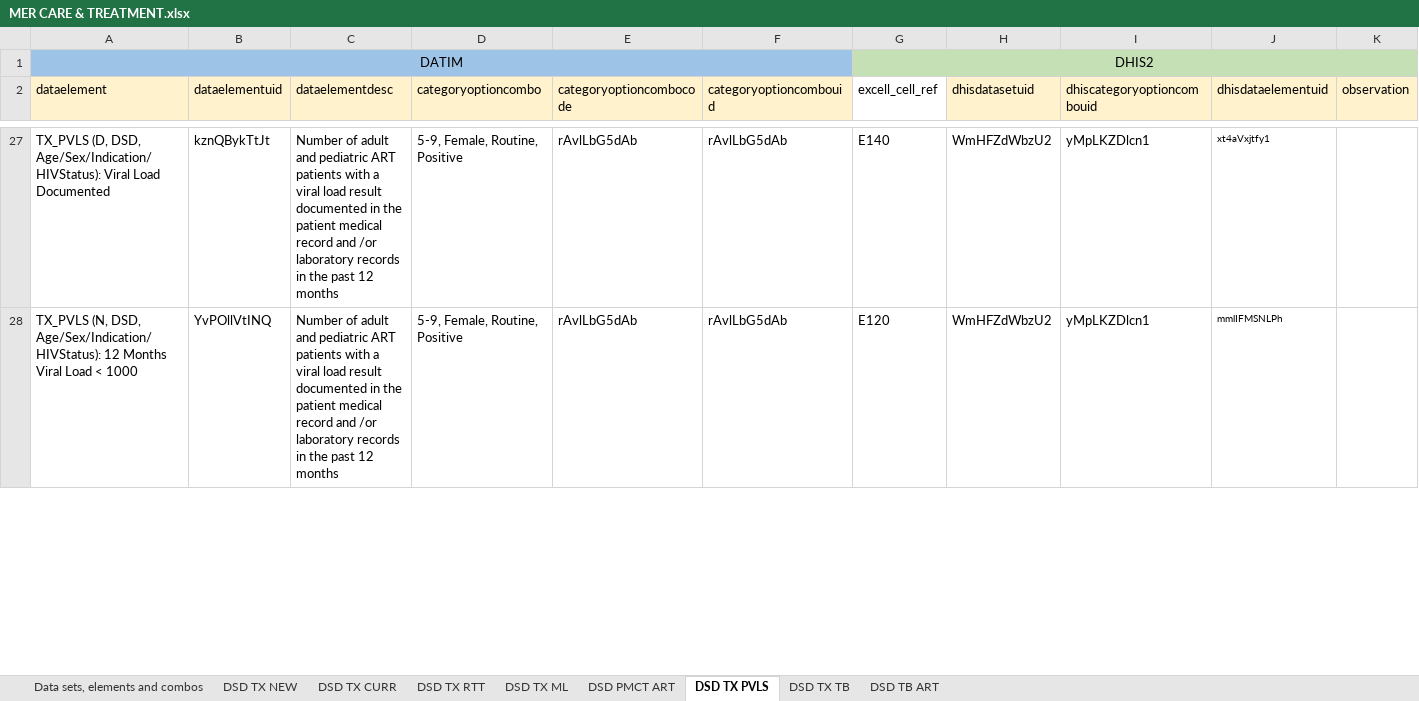
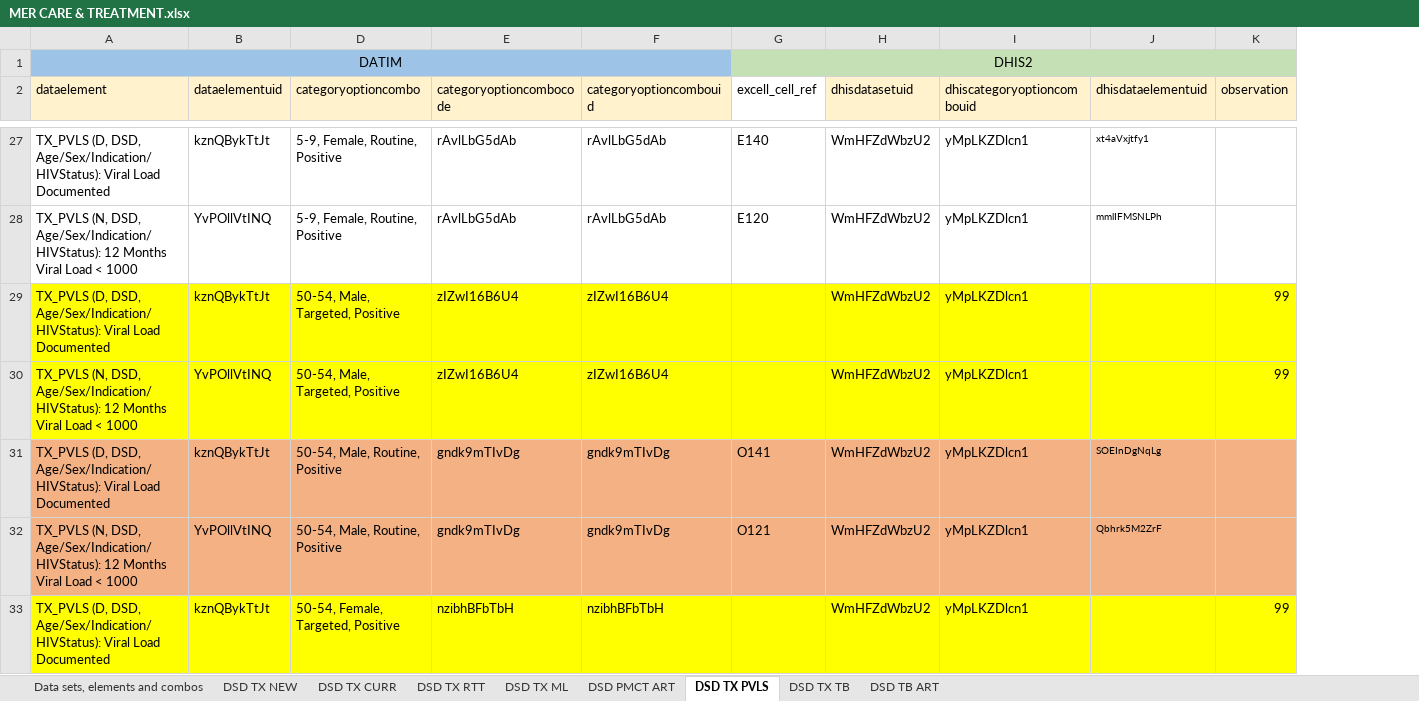
Before and after one commit to crysiscore/r-dhis2-mer-data-import, an Excel workbook: mapping/MER CARE & TREATMENT.xlsx, sheet DSD TX PVLS, drawn as a sheet; only a part is shown, gaps mark what is left out; values as stored, in another font and other column widths than the file's, no borders; removed rows and columns are numbered as before the commit, all else as after; the diff covers the shown part only; the diff names each change by its address in the sheet, - before the commit and + after, or states it on an @@ line.

```diff
--- a/mapping/MER CARE & TREATMENT.xlsx (sheet DSD TX PVLS)
+++ b/mapping/MER CARE & TREATMENT.xlsx (sheet DSD TX PVLS)
@@ column C (dataelementdesc) hidden, rows 27-28: Number of adult and pediatric ART patients with a viral load result documented in the patient medical record and /or laboratory records in the past 12 months | Number of adult and pediatric ART patients with a viral load result documented in the patient medical record and /or laboratory records in the past 12 months @@
+row 29: TX_PVLS (D, DSD, Age/Sex/Indication/HIVStatus): Viral Load Documented | kznQBykTtJt | 50-54, Male, Targeted, Positive | zIZwI16B6U4 | zIZwI16B6U4 |  | WmHFZdWbzU2 | yMpLKZDlcn1 |  | 99
+row 30: TX_PVLS (N, DSD, Age/Sex/Indication/HIVStatus): 12 Months Viral Load < 1000 | YvPOllVtINQ | 50-54, Male, Targeted, Positive | zIZwI16B6U4 | zIZwI16B6U4 |  | WmHFZdWbzU2 | yMpLKZDlcn1 |  | 99
+row 31: TX_PVLS (D, DSD, Age/Sex/Indication/HIVStatus): Viral Load Documented | kznQBykTtJt | 50-54, Male, Routine, Positive | gndk9mTIvDg | gndk9mTIvDg | O141 | WmHFZdWbzU2 | yMpLKZDlcn1 | SOEInDgNqLg
+row 32: TX_PVLS (N, DSD, Age/Sex/Indication/HIVStatus): 12 Months Viral Load < 1000 | YvPOllVtINQ | 50-54, Male, Routine, Positive | gndk9mTIvDg | gndk9mTIvDg | O121 | WmHFZdWbzU2 | yMpLKZDlcn1 | Qbhrk5M2ZrF
+row 33: TX_PVLS (D, DSD, Age/Sex/Indication/HIVStatus): Viral Load Documented | kznQBykTtJt | 50-54, Female, Targeted, Positive | nzibhBFbTbH | nzibhBFbTbH |  | WmHFZdWbzU2 | yMpLKZDlcn1 |  | 99
```
Also changed, not shown: 27 added rows elsewhere in this sheet, sheet DSD TX ML, sheet DSD TB ART, sheet DSD PMCT ART, sheet DSD TX NEW, sheet DSD TX RTT, sheet DSD TX TB, hidden cells, mapping/CCS DATA EXCHANGE ORG UNITS.xlsx, mapping/MER ATS COMMUNITY.xlsx, 22 other files.
